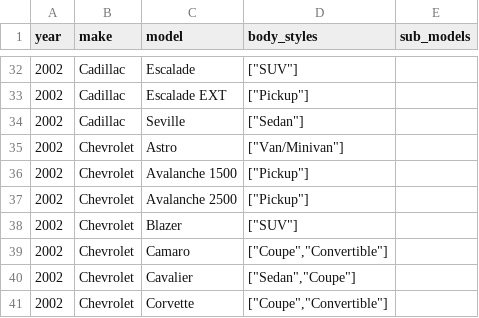
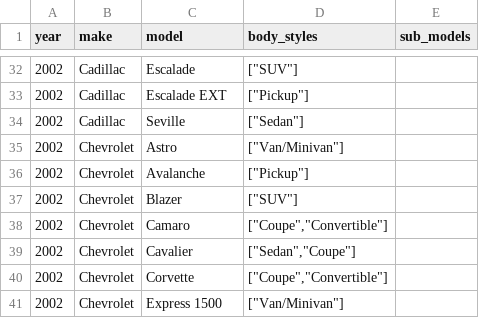
Before and after one commit to romangrinev/us-car-models-data, a CSV file: 2002.csv, drawn as a sheet; only a part is shown, gaps mark what is left out; the shorter side is filled out with more unchanged rows.

```diff
--- a/2002.csv
+++ b/2002.csv
@@ -35,4 +35,3 @@ year,make,model,body_styles,sub_models
 2002,Chevrolet,Astro,"[""Van/Minivan""]"
-2002,Chevrolet,Avalanche 1500,"[""Pickup""]"
-2002,Chevrolet,Avalanche 2500,"[""Pickup""]"
+2002,Chevrolet,Avalanche,"[""Pickup""]"
 2002,Chevrolet,Blazer,"[""SUV""]"
```
Also changed, not shown: 2003.csv, 2004.csv, 7 other files.
